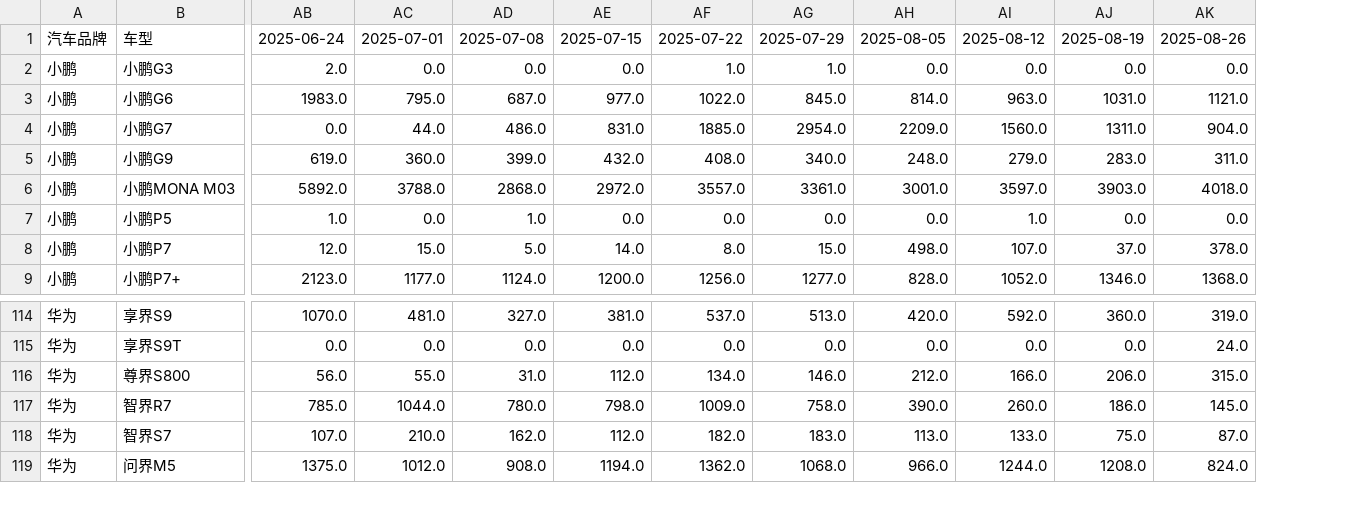
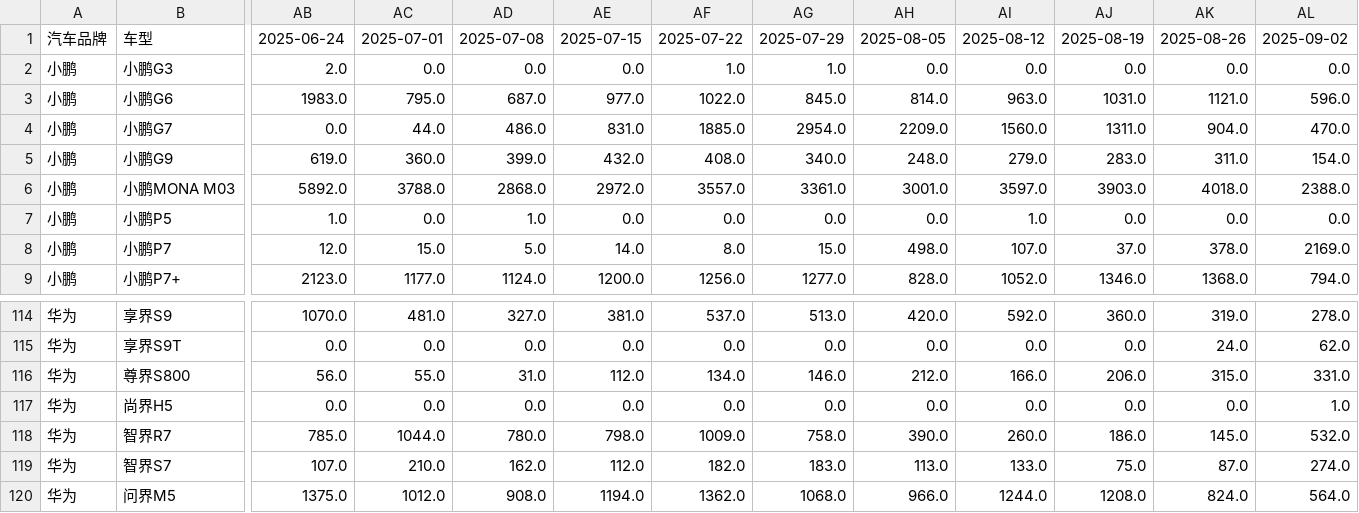
Before and after one commit to Jeffery-Lou/car-sales-analysis, a CSV file: 汽车销量数据_autohome_周度.csv, drawn as a sheet; only a part is shown, gaps mark what is left out; rows hold the shown columns only; the diff names each change by its address in the sheet, - before the commit and + after, or states it on an @@ line.

```diff
--- a/汽车销量数据_autohome_周度.csv
+++ b/汽车销量数据_autohome_周度.csv
+column AL, rows 1-9: 2025-09-02 | 0.0 | 596.0 | 470.0 | 154.0 | 2388.0 | 0.0 | 2169.0 | 794.0; rows 114-116: 278.0 | 62.0 | 331.0; rows 118-120: 532.0 | 274.0 | 564.0
+row 117: 华为 | 尚界H5 | 0.0 | 0.0 | 0.0 | 0.0 | 0.0 | 0.0 | 0.0 | 0.0 | 0.0 | 0.0 | 1.0
```
Also changed, not shown: 汽车销量数据.csv.
